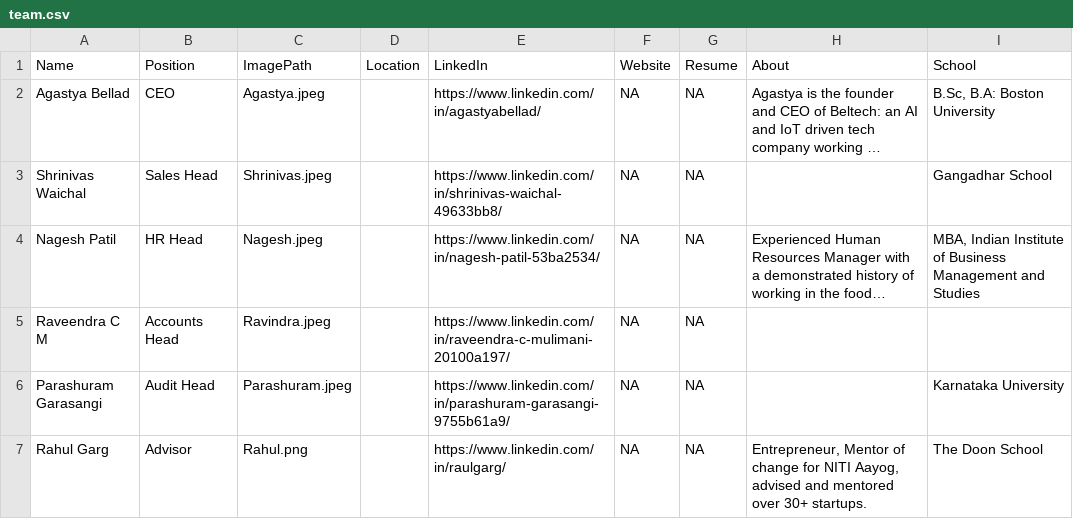
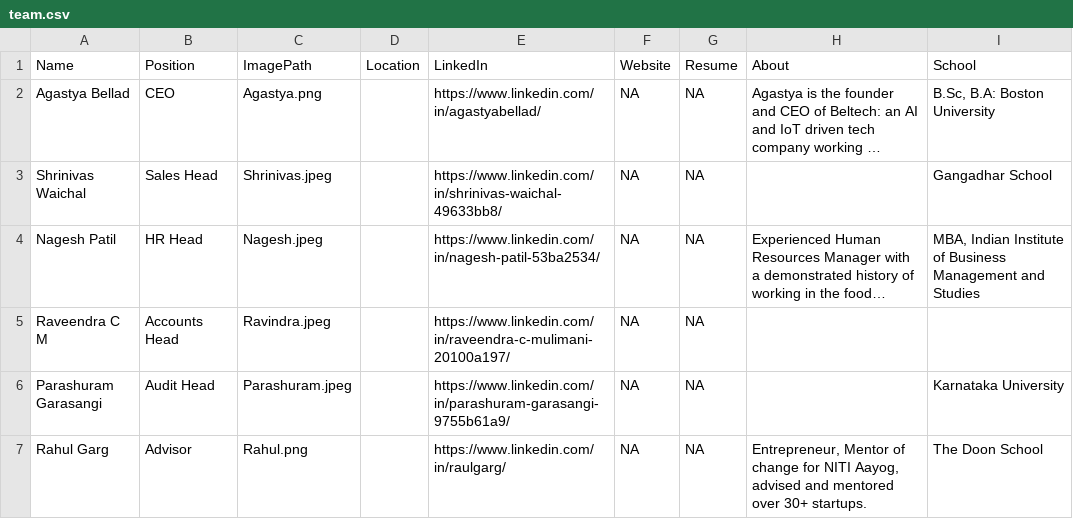
Before and after one commit to AbhinavThukral97/Beltech, a CSV file: team/team.csv, drawn as a sheet; long unchanged cells end in …; the diff names each change by its address in the sheet, - before the commit and + after, or states it on an @@ line.

Commit message:
Update team.csv

```diff
--- a/team/team.csv
+++ b/team/team.csv
-C2 (ImagePath): Agastya.jpeg
+C2 (ImagePath): Agastya.png
```
